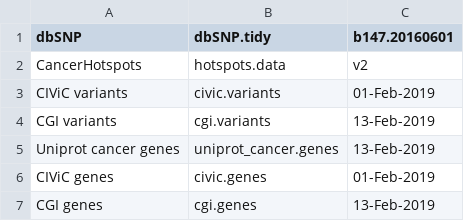
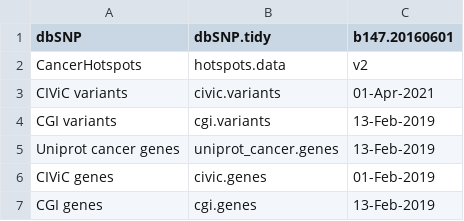
Before and after one commit to AG-Boerries/MIRACUM-Pipe-Galaxy, a TSV file: annotation_data/miracum_custom/annotation.metadata.tsv, drawn as a sheet.

Commit message:
Update civic variant data and use it in VCF format
The switch to VCF instead of BED will mean that only actually observed
precise genetic variants (not expression changes/losses/amplifications)
will be part of this annotation source now.

```diff
--- a/annotation_data/miracum_custom/annotation.metadata.tsv
+++ b/annotation_data/miracum_custom/annotation.metadata.tsv
@@ -2,3 +2,3 @@ dbSNP	dbSNP.tidy	b147.20160601
 CancerHotspots	hotspots.data	v2
-CIViC variants	civic.variants	01-Feb-2019
+CIViC variants	civic.variants	01-Apr-2021
 CGI variants	cgi.variants	13-Feb-2019
```
Also changed, not shown: 5 other files.
